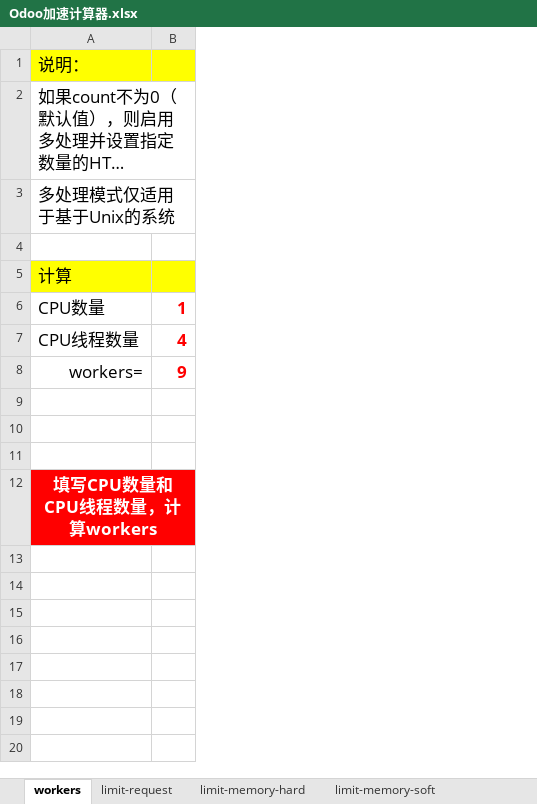
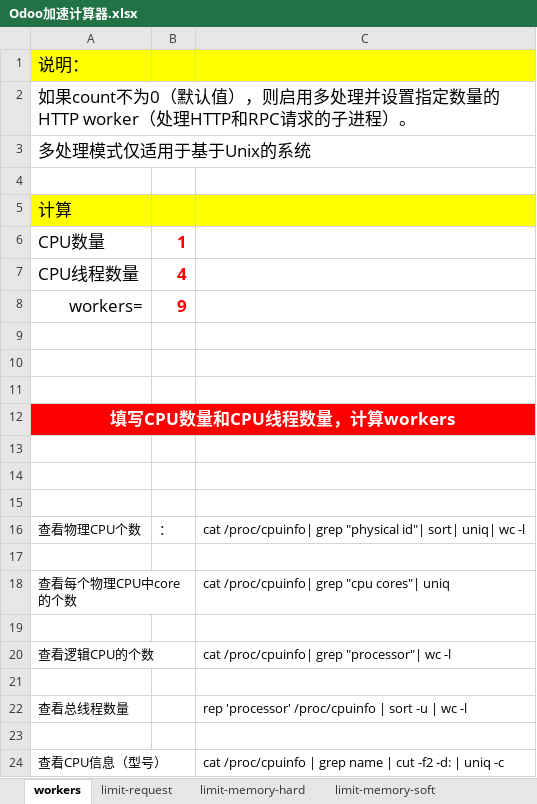
Before and after one commit to rainbow-studio-solution/wecom, an Excel workbook: doc/Odoo加速计算器.xlsx, sheet workers, drawn as a sheet; long unchanged cells end in …; values as stored, in another font and other column widths than the file's, no borders; the diff names each change by its address in the sheet, - before the commit and + after, or states it on an @@ line.

```diff
--- a/doc/Odoo加速计算器.xlsx (sheet workers)
+++ b/doc/Odoo加速计算器.xlsx (sheet workers)
+column C, empty
+row 13: (empty)
+row 14: (empty)
+row 15: (empty)
+row 16: 查看物理CPU个数 | ： | cat /proc/cpuinfo| grep "physical id"| sort| uniq| wc -l
+row 17: (empty)
+row 18: 查看每个物理CPU中core的个数 |  | cat /proc/cpuinfo| grep "cpu cores"| uniq
+row 19: (empty)
+row 20: 查看逻辑CPU的个数 |  | cat /proc/cpuinfo| grep "processor"| wc -l
+row 21: (empty)
+row 22: 查看总线程数量 |  | rep 'processor' /proc/cpuinfo | sort -u | wc -l
+row 23: (empty)
+row 24: 查看CPU信息（型号） |  | cat /proc/cpuinfo | grep name | cut -f2 -d: | uniq -c
```
Also changed, not shown: 3 other files.
